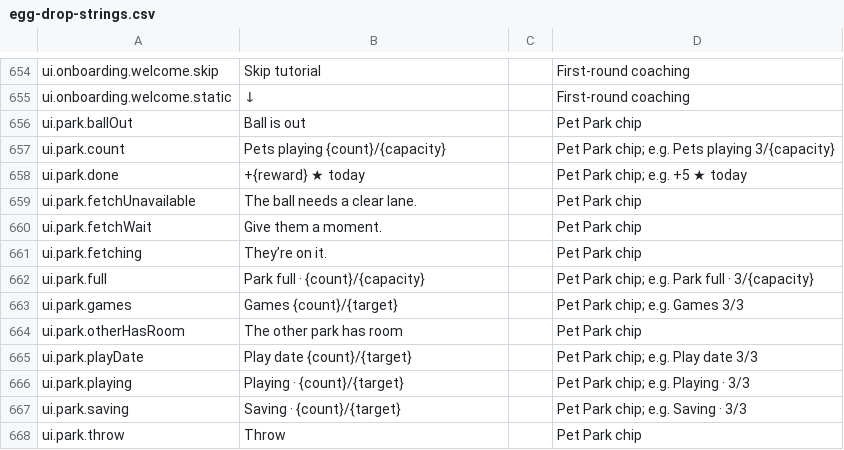
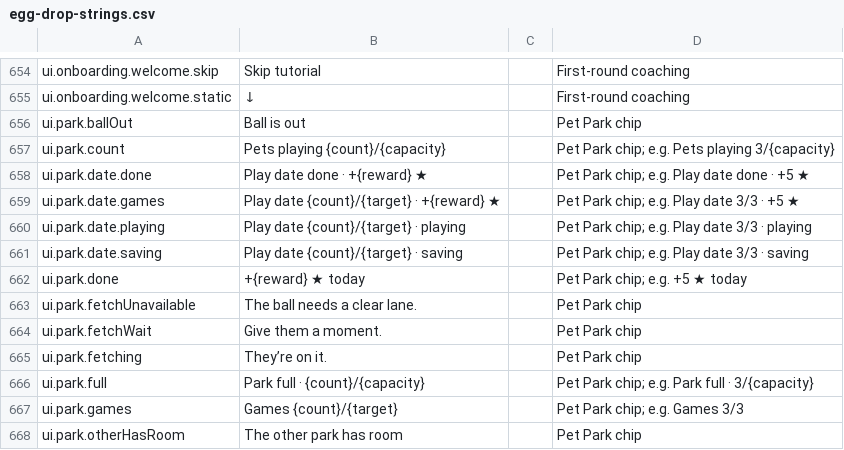
Before and after one commit to spoisseroux/egg-drop, a CSV file: assets/localization/egg-drop-strings.csv, drawn as a sheet; only a part is shown, gaps mark what is left out; the shorter side is filled out with more unchanged rows; the diff names each change by its address in the sheet, - before the commit and + after, or states it on an @@ line.

```diff
--- a/assets/localization/egg-drop-strings.csv
+++ b/assets/localization/egg-drop-strings.csv
+row 658: ui.park.date.done | Play date done · +{reward} ★ |  | Pet Park chip; e.g. Play date done · +5 ★
+row 659: ui.park.date.games | Play date {count}/{target} · +{reward} ★ |  | Pet Park chip; e.g. Play date 3/3 · +5 ★
+row 660: ui.park.date.playing | Play date {count}/{target} · playing |  | Pet Park chip; e.g. Play date 3/3 · playing
+row 661: ui.park.date.saving | Play date {count}/{target} · saving |  | Pet Park chip; e.g. Play date 3/3 · saving
```
Also changed, not shown: artifacts/localization/hardcoded-strings.csv, 24 other files.
